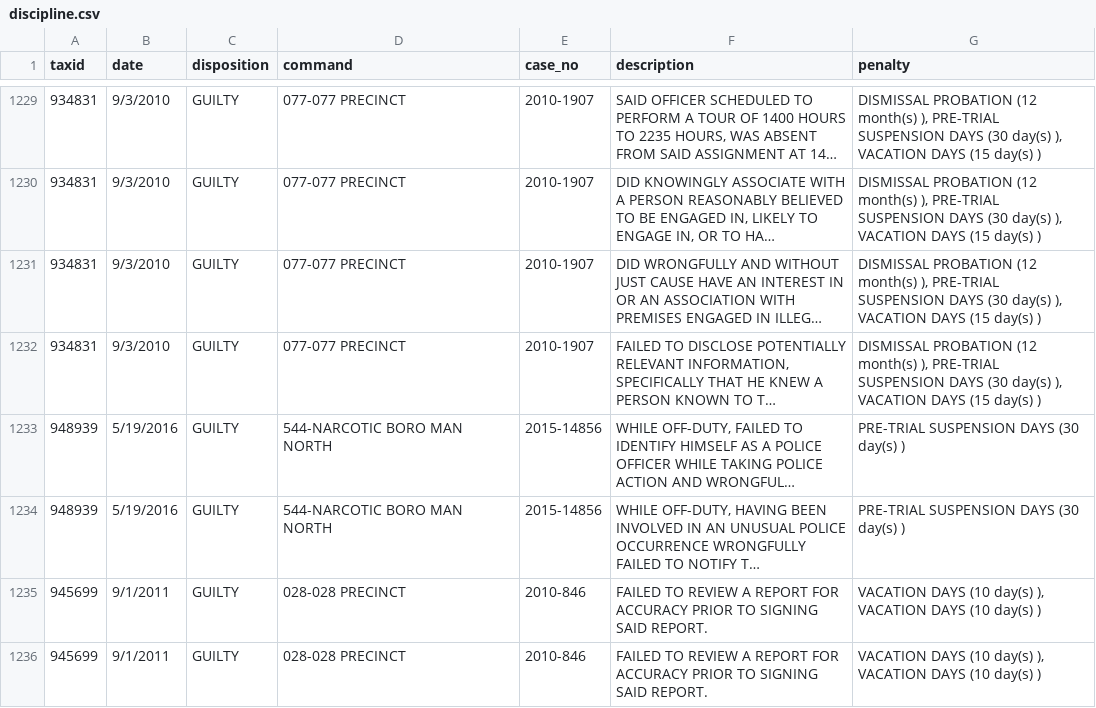
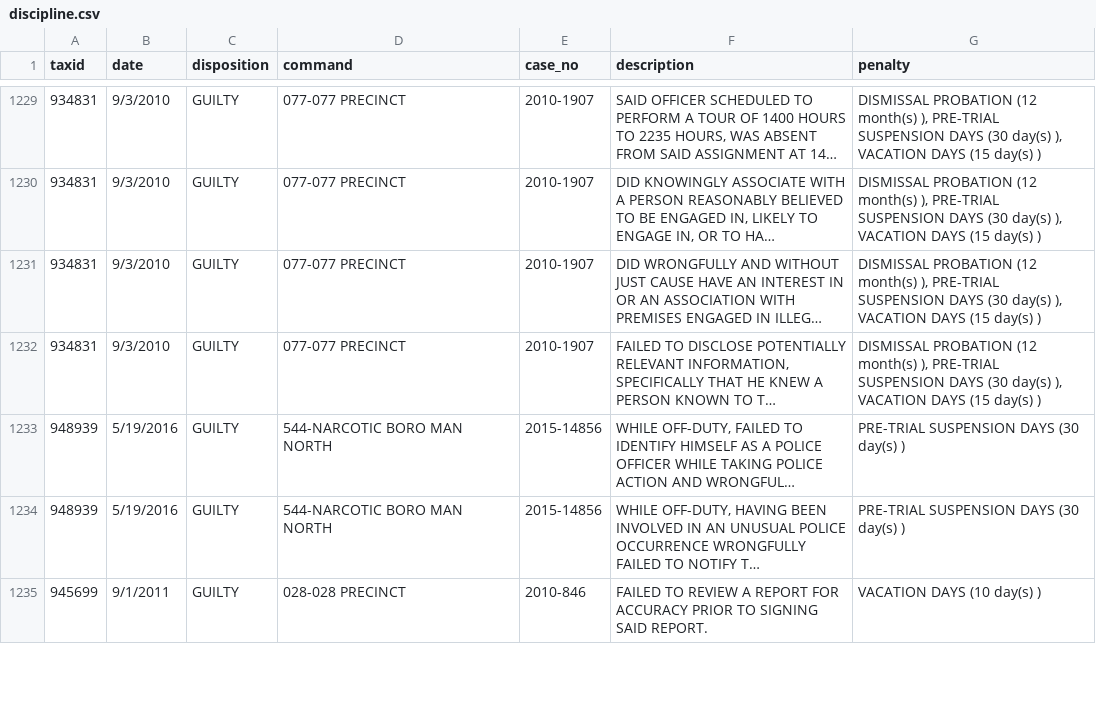
Before and after one commit to ryanwatkins/nypd-officer-profiles, a CSV file: discipline.csv, drawn as a sheet; only a part is shown, gaps mark what is left out; long unchanged cells end in …; removed rows and columns are numbered as before the commit, all else as after; the diff covers the shown part only; the diff names each change by its address in the sheet, - before the commit and + after, or states it on an @@ line.

```diff
--- a/discipline.csv
+++ b/discipline.csv
-G1235 (penalty): VACATION DAYS (10 day(s) ), VACATION DAYS (10 day(s) )
+G1235 (penalty): VACATION DAYS (10 day(s) )
-row 1236: 945699 | 9/1/2011 | GUILTY | 028-028 PRECINCT | 2010-846 | FAILED TO REVIEW A REPORT FOR ACCURACY PRIOR TO SIGNING SAID REPORT. | VACATION DAYS (10 day(s) ), VACATION DAYS (10 day(s) )
```
Also changed, not shown: 10 added rows, 11 removed rows and 13 edited cells elsewhere in this file, documents.csv, 28 other files.
